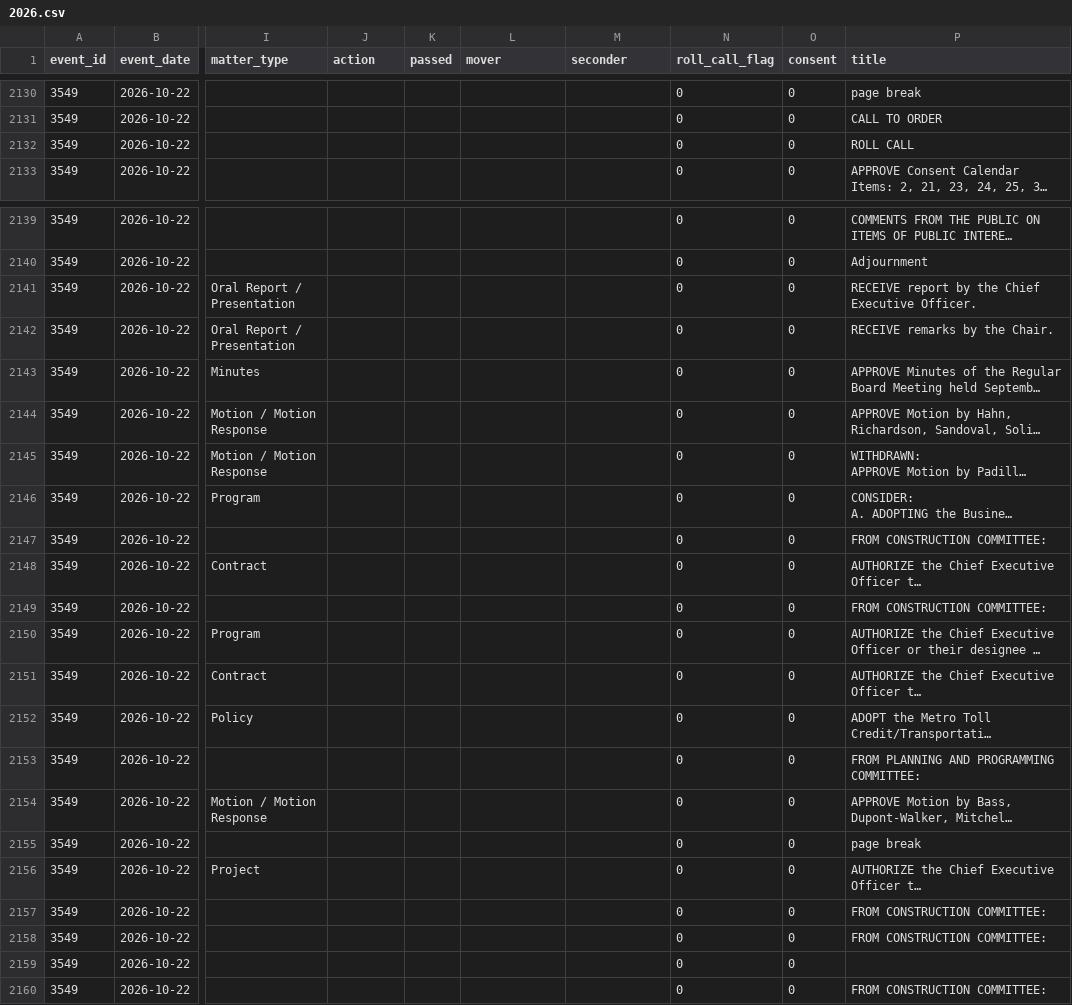
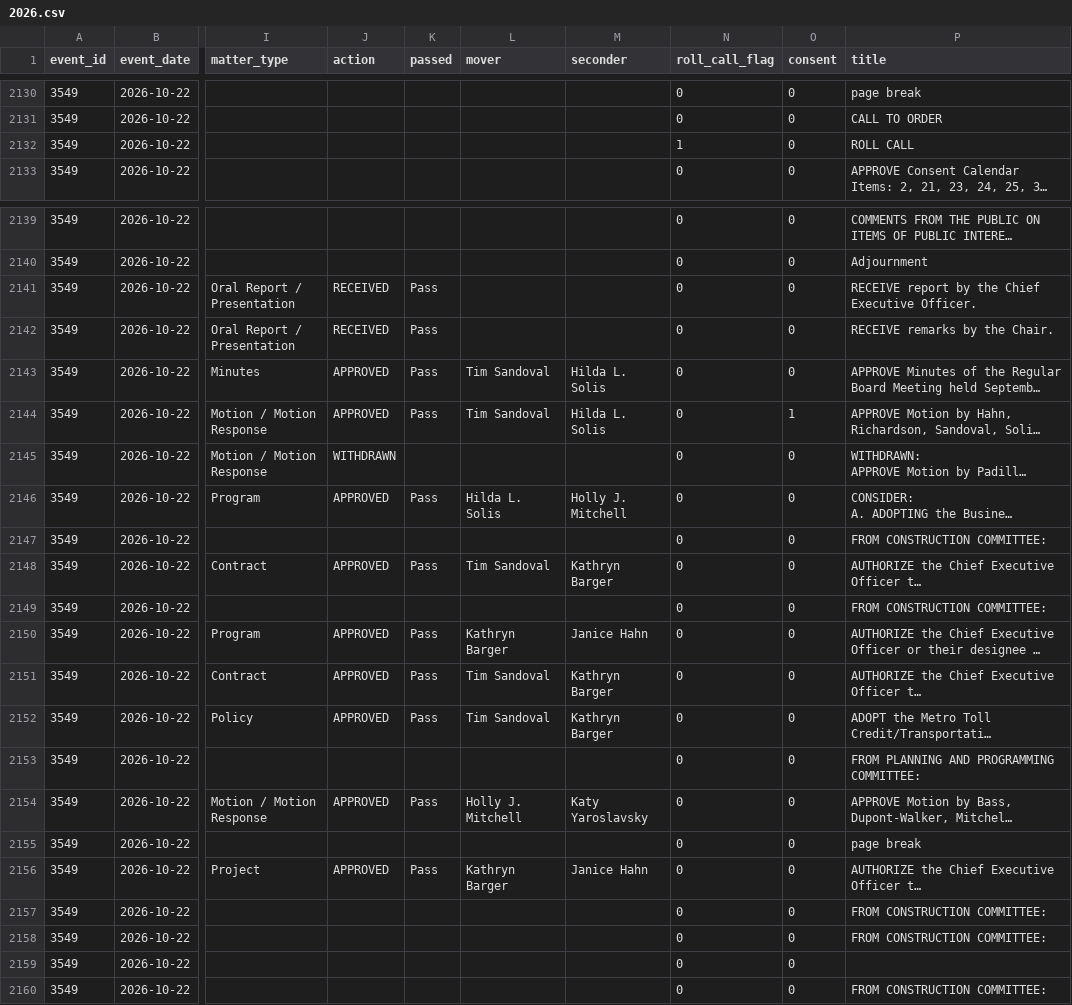
Before and after one commit to adrixnabravo/rumbo-data, a CSV file: data/items/2026.csv, drawn as a sheet; only a part is shown, gaps mark what is left out; long unchanged cells end in …; the diff covers the shown part only; the diff names each change by its address in the sheet, - before the commit and + after, or states it on an @@ line.

```diff
--- a/data/items/2026.csv
+++ b/data/items/2026.csv
-N2132 (roll_call_flag): 0
+N2132 (roll_call_flag): 1
-J2141:J2142 (action): (empty)
+J2141:J2142 (action): RECEIVED
-K2141:K2144 (passed): (empty)
+K2141:K2144 (passed): Pass
-J2143:J2144 (action): (empty)
+J2143:J2144 (action): APPROVED
-L2143:L2144 (mover): (empty)
+L2143:L2144 (mover): Tim Sandoval
-M2143:M2144 (seconder): (empty)
+M2143:M2144 (seconder): Hilda L. Solis
-O2144 (consent): 0
+O2144 (consent): 1
-J2145 (action): (empty)
+J2145 (action): WITHDRAWN
-J2146 (action): (empty)
+J2146 (action): APPROVED
-K2146 (passed): (empty)
+K2146 (passed): Pass
-L2146 (mover): (empty)
+L2146 (mover): Hilda L. Solis
-M2146 (seconder): (empty)
+M2146 (seconder): Holly J. Mitchell
-J2148 (action): (empty)
+J2148 (action): APPROVED
-K2148 (passed): (empty)
+K2148 (passed): Pass
-L2148 (mover): (empty)
+L2148 (mover): Tim Sandoval
-M2148 (seconder): (empty)
+M2148 (seconder): Kathryn Barger
-J2150:J2152 (action): (empty)
+J2150:J2152 (action): APPROVED
-K2150:K2152 (passed): (empty)
+K2150:K2152 (passed): Pass
-L2150 (mover): (empty)
+L2150 (mover): Kathryn Barger
-M2150 (seconder): (empty)
+M2150 (seconder): Janice Hahn
-L2151:L2152 (mover): (empty)
+L2151:L2152 (mover): Tim Sandoval
-M2151:M2152 (seconder): (empty)
+M2151:M2152 (seconder): Kathryn Barger
-J2154 (action): (empty)
+J2154 (action): APPROVED
-K2154 (passed): (empty)
+K2154 (passed): Pass
-L2154 (mover): (empty)
+L2154 (mover): Holly J. Mitchell
-M2154 (seconder): (empty)
+M2154 (seconder): Katy Yaroslavsky
-J2156 (action): (empty)
+J2156 (action): APPROVED
-K2156 (passed): (empty)
+K2156 (passed): Pass
-L2156 (mover): (empty)
+L2156 (mover): Kathryn Barger
-M2156 (seconder): (empty)
+M2156 (seconder): Janice Hahn
```
Also changed, not shown: 1 added row and 68 edited cells elsewhere in this file, data/matters/2026.csv, data/rollcalls/2026.csv, 2 other files.
